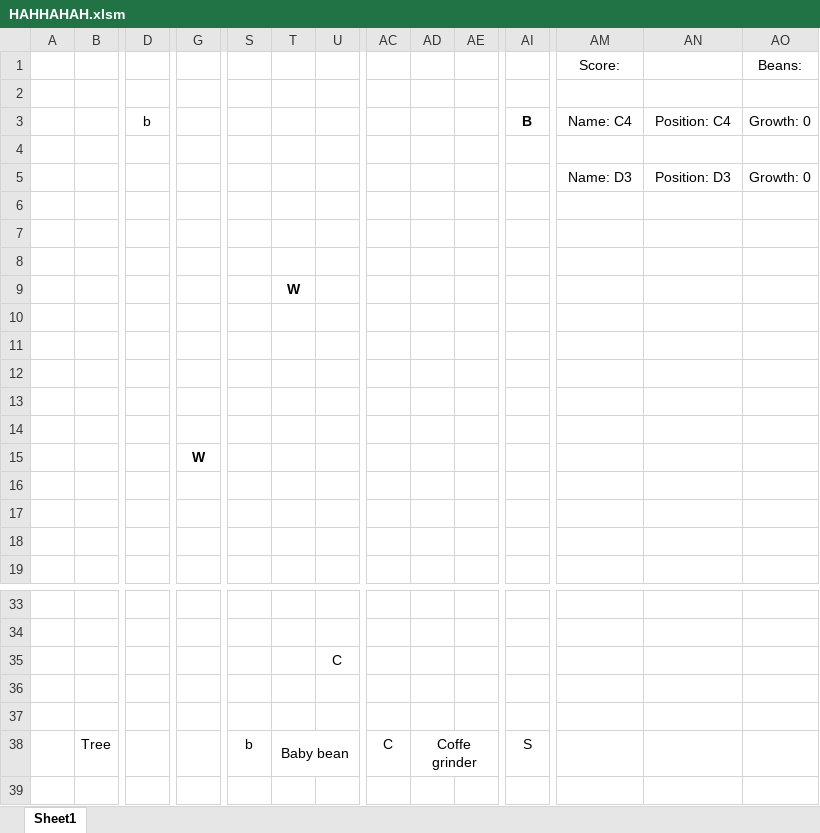
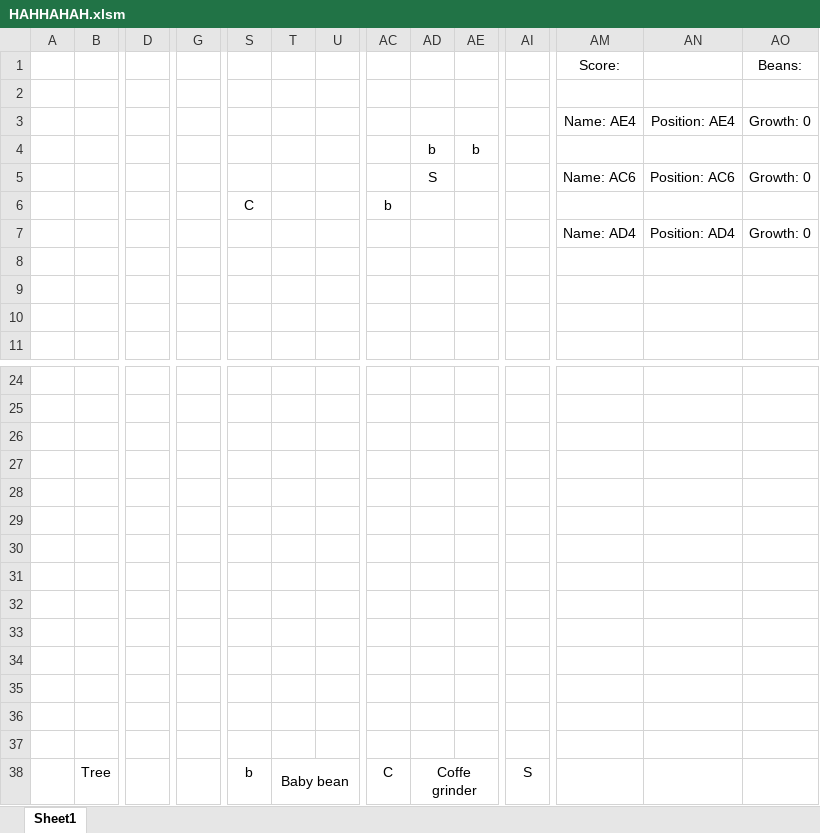
Before and after one commit to ElTangoBandito/MetalBeanSoil, an Excel workbook: HAHHAHAH.xlsm, sheet Sheet1, drawn as a sheet; only a part is shown, gaps mark what is left out; values as stored, in another font and other column widths than the file's, no borders; charts and pictures not drawn; removed rows and columns are numbered as before the commit, all else as after; rows hold the shown columns only; the diff covers the shown part only; the diff names each change by its address in the sheet, - before the commit and + after, or states it on an @@ line.

Commit message:
Finished initial game state Added all components, initial game state complete. Woodman currently incomplete light & souil spawn complete

```diff
--- a/HAHHAHAH.xlsm (sheet Sheet1)
+++ b/HAHHAHAH.xlsm (sheet Sheet1)
-row 3:  |  | b |  |  |  |  |  |  |  | B | Name: C4 | Position: C4 | Growth: 0
-row 4: (empty)
-AM3: Name: D3
+AM3: Name: AE4
-AN3: Position: D3
+AN3: Position: AE4
-row 4: (empty)
+row 4:  |  |  |  |  |  |  |  | b | b
-row 5: (empty)
+row 5:  |  |  |  |  |  |  |  | S |  |  | Name: AC6 | Position: AC6 | Growth: 0
-row 6: (empty)
+row 6:  |  |  |  | C |  |  | b
-row 9:  |  |  |  |  | W
-row 7: (empty)
+row 7:  |  |  |  |  |  |  |  |  |  |  | Name: AD4 | Position: AD4 | Growth: 0
-row 11: (empty)
-row 12: (empty)
-row 13: (empty)
-row 14: (empty)
-row 15:  |  |  | W
-U26: C
+U26: (empty)
+row 27: (empty)
+row 28: (empty)
+row 29: (empty)
+row 30: (empty)
+row 31: (empty)
+row 32: (empty)
+row 33: (empty)
+row 34: (empty)
+row 35: (empty)
```
Also changed, not shown: 1 removed row elsewhere in this sheet, charts or pictures.
